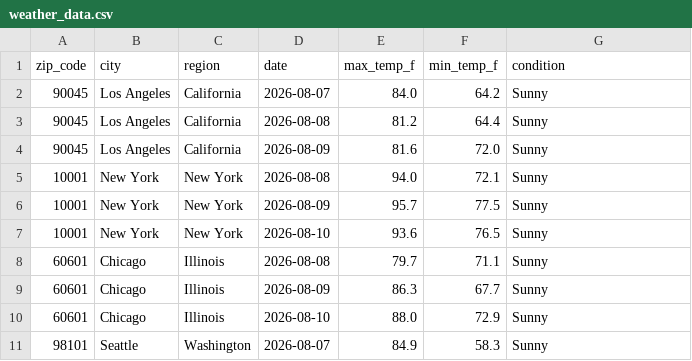
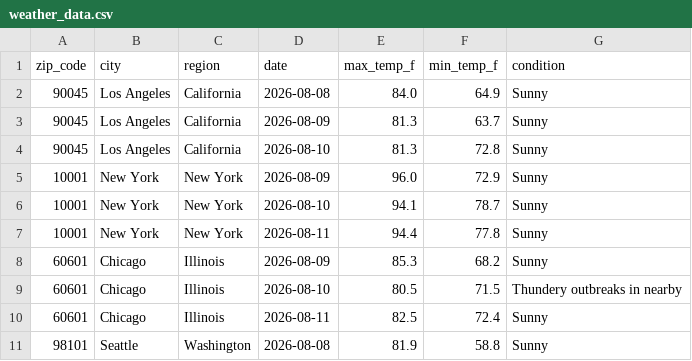
Before and after one commit to lontok/weather-api-pipeline-test, a CSV file: weather_data.csv, drawn as a sheet; only a part is shown; the diff covers the shown part only.

```diff
--- a/weather_data.csv
+++ b/weather_data.csv
@@ -1,11 +1,11 @@
 zip_code,city,region,date,max_temp_f,min_temp_f,condition
-90045,Los Angeles,California,2026-08-07,84.0,64.2,Sunny
-90045,Los Angeles,California,2026-08-08,81.2,64.4,Sunny
-90045,Los Angeles,California,2026-08-09,81.6,72.0,Sunny
-10001,New York,New York,2026-08-08,94.0,72.1,Sunny
-10001,New York,New York,2026-08-09,95.7,77.5,Sunny
-10001,New York,New York,2026-08-10,93.6,76.5,Sunny
-60601,Chicago,Illinois,2026-08-08,79.7,71.1,Sunny
-60601,Chicago,Illinois,2026-08-09,86.3,67.7,Sunny
-60601,Chicago,Illinois,2026-08-10,88.0,72.9,Sunny
-98101,Seattle,Washington,2026-08-07,84.9,58.3,Sunny
+90045,Los Angeles,California,2026-08-08,84.0,64.9,Sunny
+90045,Los Angeles,California,2026-08-09,81.3,63.7,Sunny
+90045,Los Angeles,California,2026-08-10,81.3,72.8,Sunny
+10001,New York,New York,2026-08-09,96.0,72.9,Sunny
+10001,New York,New York,2026-08-10,94.1,78.7,Sunny
+10001,New York,New York,2026-08-11,94.4,77.8,Sunny
+60601,Chicago,Illinois,2026-08-09,85.3,68.2,Sunny
+60601,Chicago,Illinois,2026-08-10,80.5,71.5,Thundery outbreaks in nearby
+60601,Chicago,Illinois,2026-08-11,82.5,72.4,Sunny
+98101,Seattle,Washington,2026-08-08,81.9,58.8,Sunny
```
Also changed, not shown: 155 edited cells elsewhere in this file.
